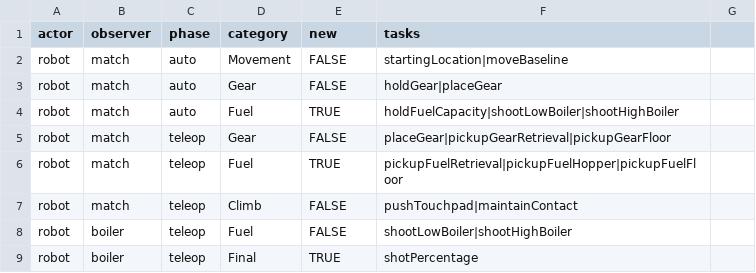
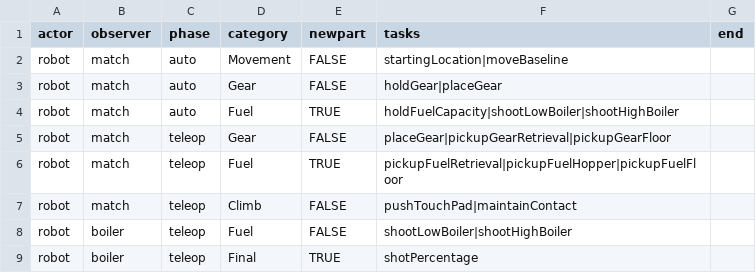
Before and after one commit to irs1318dev/irsScouting2017, a CSV file: Server/TestJson/observertasks.csv, drawn as a sheet; the diff names each change by its address in the sheet, - before the commit and + after, or states it on an @@ line.

```diff
--- a/Server/TestJson/observertasks.csv
+++ b/Server/TestJson/observertasks.csv
-E1: new
+E1: newpart
-G1: (empty)
+G1: end
-F7 (tasks): pushTouchpad|maintainContact
+F7 (tasks): pushTouchPad|maintainContact
```
Also changed, not shown: Server/TestJson/gametasks.csv, 15 other files.
